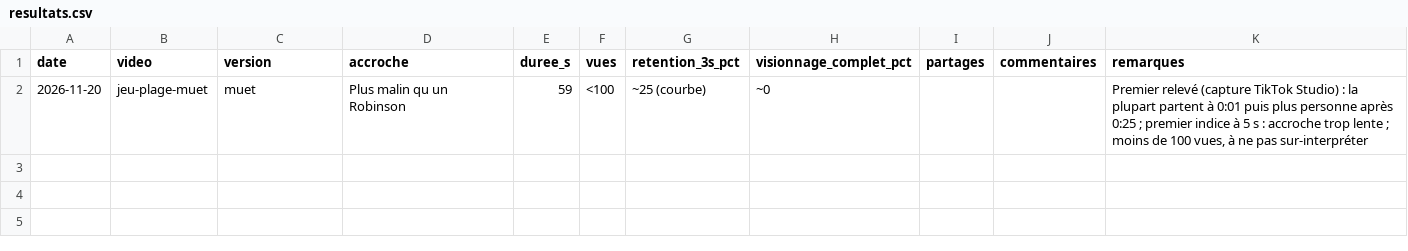
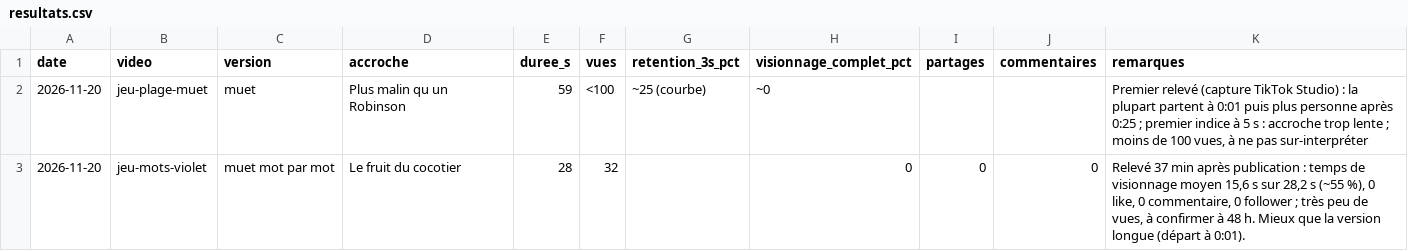
Before and after one commit to Ruli0/DevWeb, a CSV file: terrarium/videos/resultats.csv, drawn as a sheet.

```diff
--- a/terrarium/videos/resultats.csv
+++ b/terrarium/videos/resultats.csv
@@ -2 +2,2 @@ date,video,version,accroche,duree_s,vues,retention_3s_pct,visionnage_complet_pct
 2026-11-20,jeu-plage-muet,muet,Plus malin qu un Robinson,59,<100,~25 (courbe),~0,,,"Premier relevé (capture TikTok Studio) : la plupart partent à 0:01 puis plus personne après 0:25 ; premier indice à 5 s : accroche trop lente ; moins de 100 vues, à ne pas sur-interpréter"
+2026-11-20,jeu-mots-violet,muet mot par mot,Le fruit du cocotier,28,32,,0,0,0,"Relevé 37 min après publication : temps de visionnage moyen 15,6 s sur 28,2 s (~55 %), 0 like, 0 commentaire, 0 follower ; très peu de vues, à confirmer à 48 h. Mieux que la version longue (départ à 0:01)."
```
Also changed, not shown: 1 other file.
